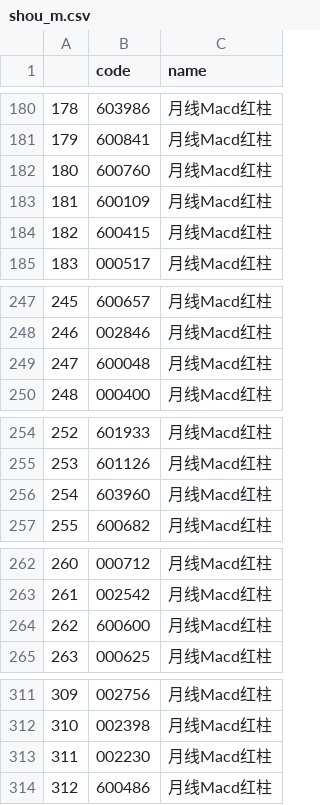
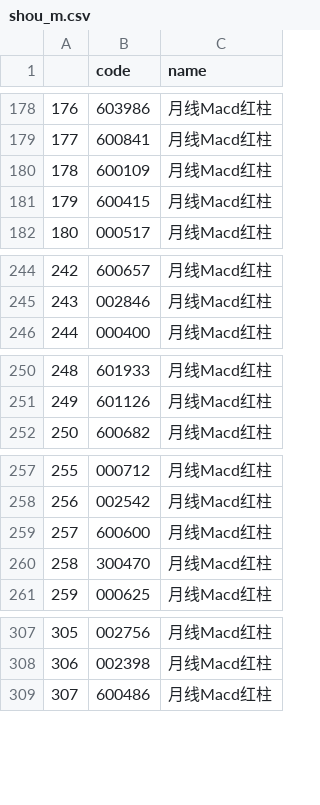
Before and after one commit to Jack1shao/wbw, a CSV file: stock/shou_m.csv, drawn as a sheet; only a part is shown, gaps mark what is left out; removed rows and columns are numbered as before the commit, all else as after; the diff covers the shown part only; the diff names each change by its address in the sheet, - before the commit and + after, or states it on an @@ line.

```diff
--- a/stock/shou_m.csv
+++ b/stock/shou_m.csv
@@ column A renumbered from row 59 down @@
-row 182: 180 | 600760 | 月线Macd红柱
-row 249: 247 | 600048 | 月线Macd红柱
-row 256: 254 | 603960 | 月线Macd红柱
+row 260: 258 | 300470 | 月线Macd红柱
-row 313: 311 | 002230 | 月线Macd红柱
```
Also changed, not shown: 9 added rows, 33 removed rows and 1 edited cell elsewhere in this file, 9 other files.
